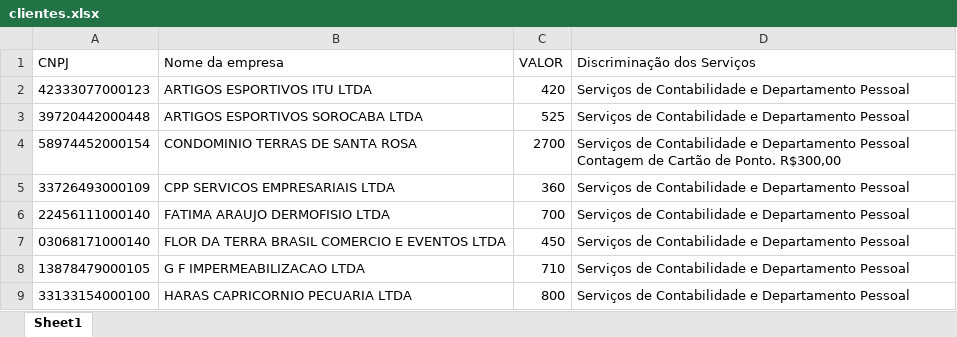
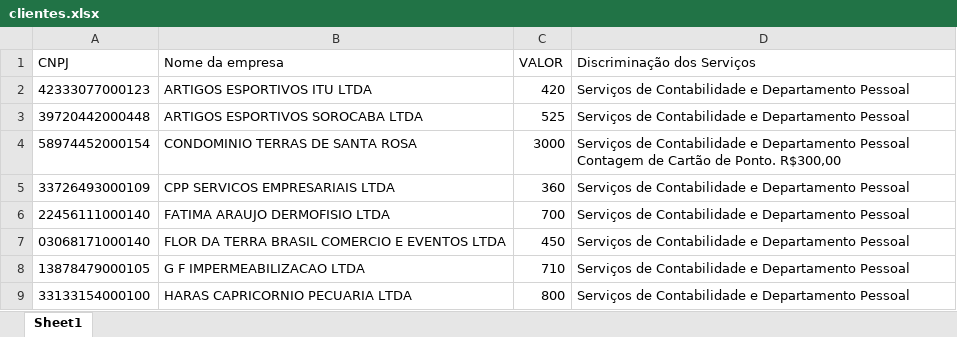
Before and after one commit to MatheusLeo26/fiscal-service-automation, an Excel workbook: clientes.xlsx, sheet Sheet1, drawn as a sheet; only a part is shown; values as stored, in another font and other column widths than the file's, no borders; the diff names each change by its address in the sheet, - before the commit and + after, or states it on an @@ line.

Commit message:
Fix: Atualiza valor do Condominio para 3000 e adiciona Mega Fallback para tomadores fora do municipio

```diff
--- a/clientes.xlsx (sheet Sheet1)
+++ b/clientes.xlsx (sheet Sheet1)
-C4 (VALOR): 2700
+C4 (VALOR): 3000
```
Also changed, not shown: 2 other files.
